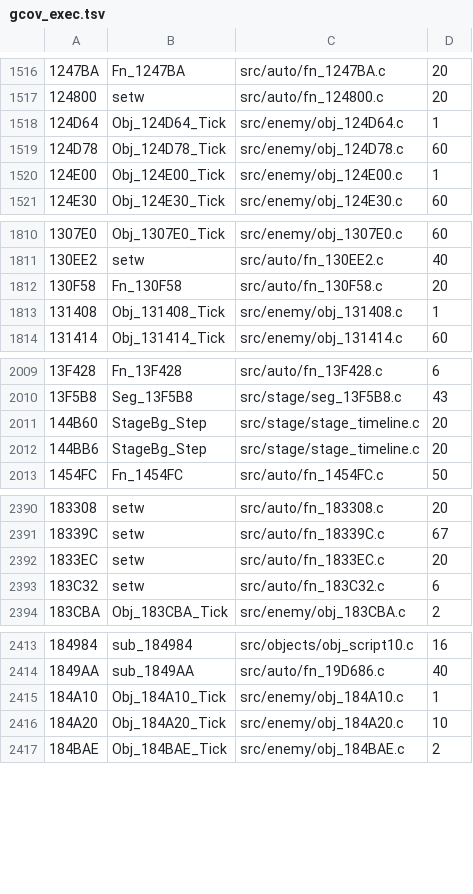
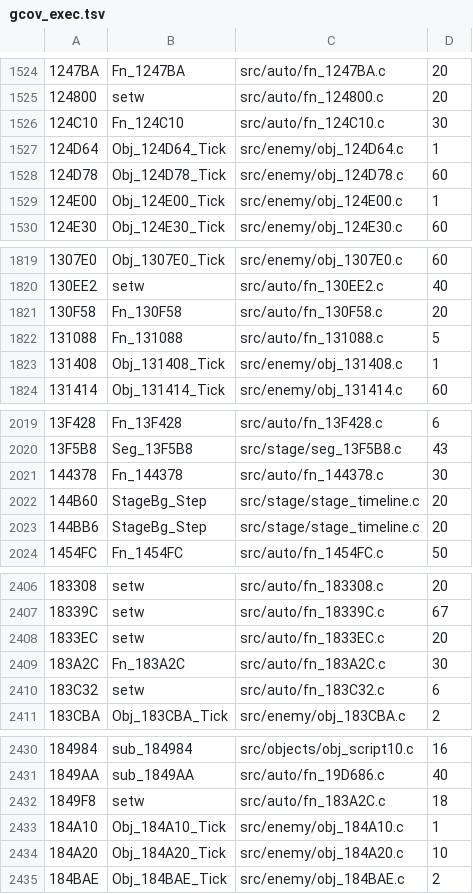
Before and after one commit to DanimanX/Taitof3Decomp, a TSV file: work/gcov_exec.tsv, drawn as a sheet; only a part is shown, gaps mark what is left out; the diff covers the shown part only; the diff names each change by its address in the sheet, - before the commit and + after, or states it on an @@ line.

```diff
--- a/work/gcov_exec.tsv
+++ b/work/gcov_exec.tsv
+row 1526: 124C10 | Fn_124C10 | src/auto/fn_124C10.c | 30
+row 1822: 131088 | Fn_131088 | src/auto/fn_131088.c | 5
+row 2021: 144378 | Fn_144378 | src/auto/fn_144378.c | 30
+row 2409: 183A2C | Fn_183A2C | src/auto/fn_183A2C.c | 30
+row 2432: 1849F8 | setw | src/auto/fn_183A2C.c | 18
```
Also changed, not shown: 13 added rows and 20 edited cells elsewhere in this file, work/zcap/strata_results.tsv, 20 other files.
